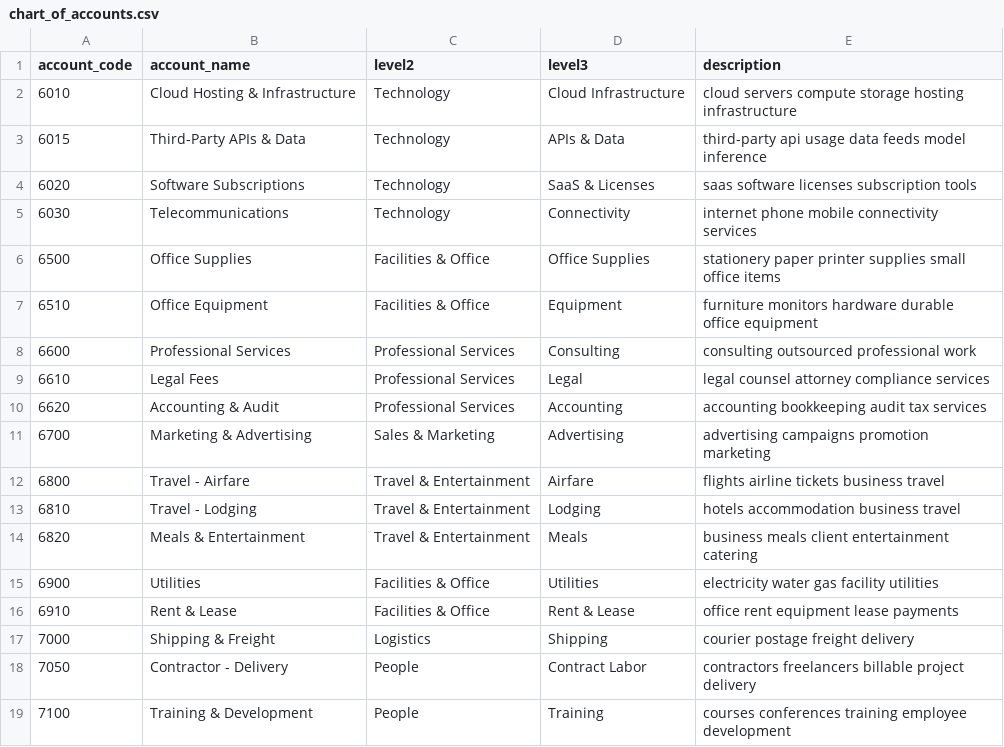
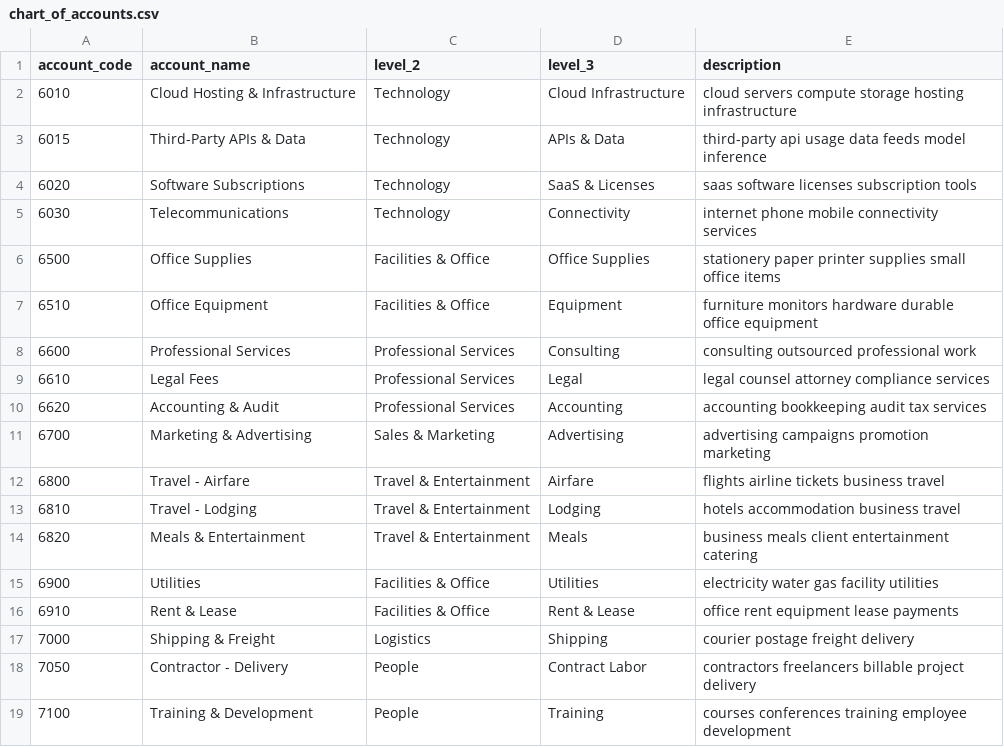
Before and after one commit to HadiSDev/spend-predictor-rag, a CSV file: data/chart_of_accounts.csv, drawn as a sheet.

```diff
--- a/data/chart_of_accounts.csv
+++ b/data/chart_of_accounts.csv
@@ -1,2 +1,2 @@
-account_code,account_name,level2,level3,description
+account_code,account_name,level_2,level_3,description
 6010,Cloud Hosting & Infrastructure,Technology,Cloud Infrastructure,cloud servers compute storage hosting infrastructure
```
Also changed, not shown: 8 other files.
